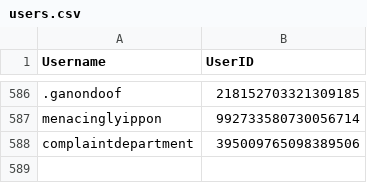
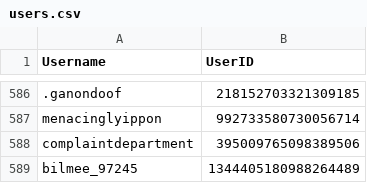
Before and after one commit to jrlol3/Megu-CSV-JSON-Storage, a CSV file: users/users.csv, drawn as a sheet; only a part is shown, gaps mark what is left out.

Commit message:
Update users/users.csv

```diff
--- a/users/users.csv
+++ b/users/users.csv
@@ -588 +588,2 @@ menacinglyippon,992733580730056714
 complaintdepartment,395009765098389506
+bilmee_97245,1344405180988264489
```
